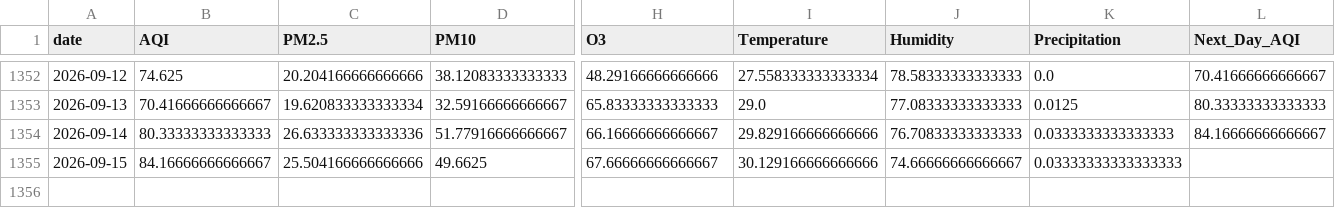
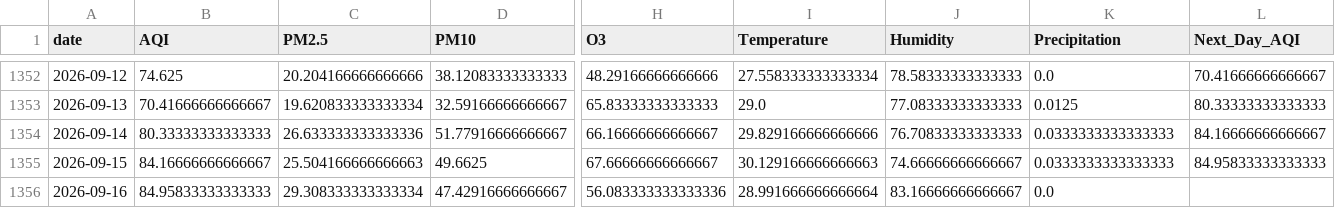
Before and after one commit to itsmeumaima/Pearls-AQI-Predictor, a CSV file: data/raw/karachi_daily_aqi_weather.csv, drawn as a sheet; only a part is shown, gaps mark what is left out; rows hold the shown columns only; the diff names each change by its address in the sheet, - before the commit and + after, or states it on an @@ line.

```diff
--- a/data/raw/karachi_daily_aqi_weather.csv
+++ b/data/raw/karachi_daily_aqi_weather.csv
-C1355 (PM2.5): 25.504166666666666
+C1355 (PM2.5): 25.504166666666663
-I1355 (Temperature): 30.129166666666666
+I1355 (Temperature): 30.129166666666663
-K1355 (Precipitation): 0.03333333333333333
+K1355 (Precipitation): 0.0333333333333333
-L1355 (Next_Day_AQI): (empty)
+L1355 (Next_Day_AQI): 84.95833333333333
+row 1356: 2026-09-16 | 84.95833333333333 | 29.308333333333334 | 47.42916666666667 | 56.083333333333336 | 28.991666666666664 | 83.16666666666667 | 0.0
```
Also changed, not shown: 1 other file.
